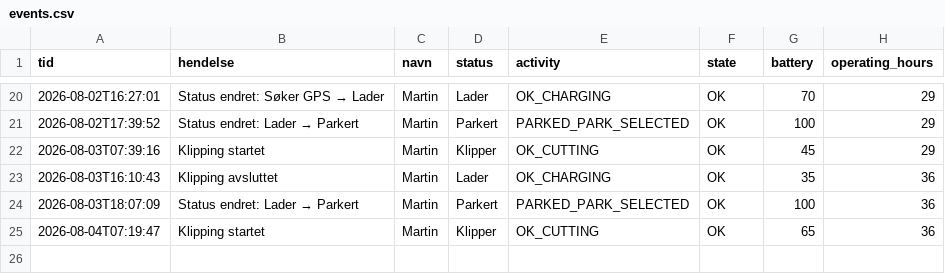
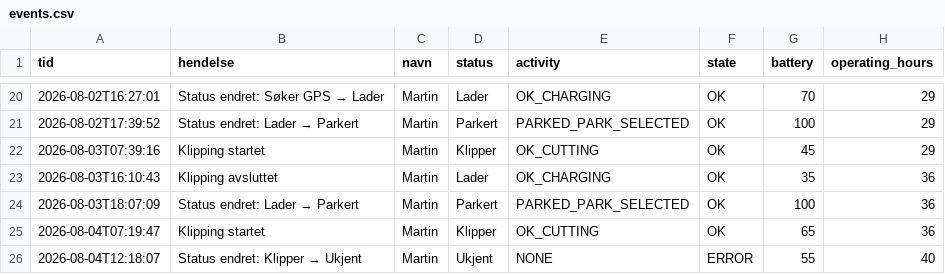
Before and after one commit to SCfmk/gardena-dashboard, a CSV file: events.csv, drawn as a sheet; only a part is shown, gaps mark what is left out.

```diff
--- a/events.csv
+++ b/events.csv
@@ -25 +25,2 @@ tid,hendelse,navn,status,activity,state,battery,operating_hours
 2026-08-04T07:19:47,Klipping startet,Martin,Klipper,OK_CUTTING,OK,65,36
+2026-08-04T12:18:07,Status endret: Klipper → Ukjent,Martin,Ukjent,NONE,ERROR,55,40
```
Also changed, not shown: 1 other file.
